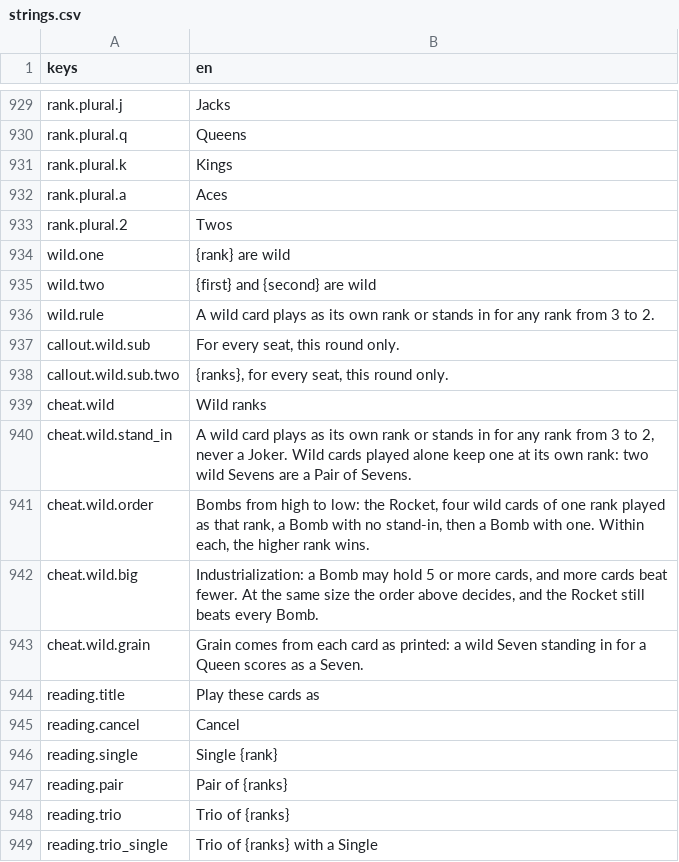
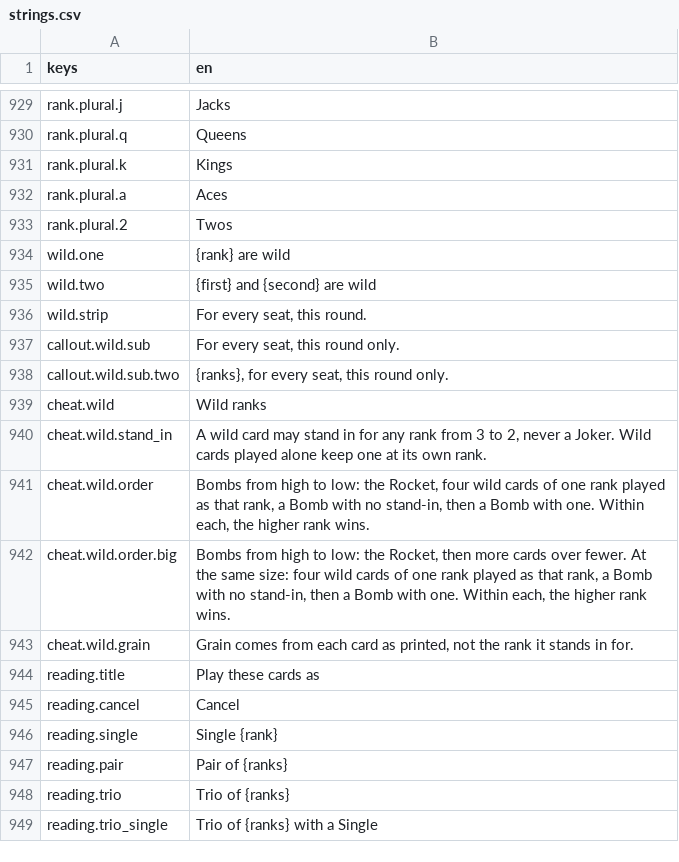
Before and after one commit to georgejieh/Commons, a CSV file: data/strings/strings.csv, drawn as a sheet; only a part is shown, gaps mark what is left out.

```diff
--- a/data/strings/strings.csv
+++ b/data/strings/strings.csv
@@ -935,3 +935,3 @@ wild.one,{rank} are wild
 wild.two,{first} and {second} are wild
-wild.rule,A wild card plays as its own rank or stands in for any rank from 3 to 2.
+wild.strip,"For every seat, this round."
 callout.wild.sub,"For every seat, this round only."
@@ -939,6 +939,6 @@ callout.wild.sub.two,"{ranks}, for every seat, this round only."
 cheat.wild,Wild ranks
-cheat.wild.stand_in,"A wild card plays as its own rank or stands in for any rank from 3 to 2, never a Joker. Wild cards played alone keep one at its own rank: two wild Sevens are a Pair of Sevens."
+cheat.wild.stand_in,"A wild card may stand in for any rank from 3 to 2, never a Joker. Wild cards played alone keep one at its own rank."
 cheat.wild.order,"Bombs from high to low: the Rocket, four wild cards of one rank played as that rank, a Bomb with no stand-in, then a Bomb with one. Within each, the higher rank wins."
-cheat.wild.big,"Industrialization: a Bomb may hold 5 or more cards, and more cards beat fewer. At the same size the order above decides, and the Rocket still beats every Bomb."
-cheat.wild.grain,"Grain comes from each card as printed: a wild Seven standing in for a Queen scores as a Seven."
+cheat.wild.order.big,"Bombs from high to low: the Rocket, then more cards over fewer. At the same size: four wild cards of one rank played as that rank, a Bomb with no stand-in, then a Bomb with one. Within each, the higher rank wins."
+cheat.wild.grain,"Grain comes from each card as printed, not the rank it stands in for."
 reading.title,Play these cards as
```
Also changed, not shown: 6 other files.
